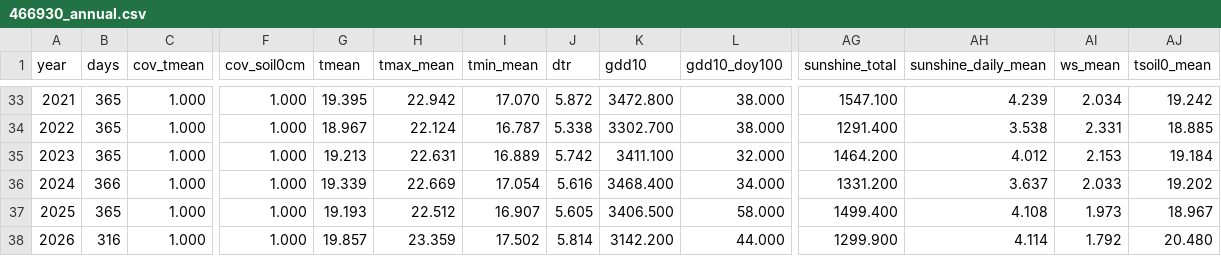
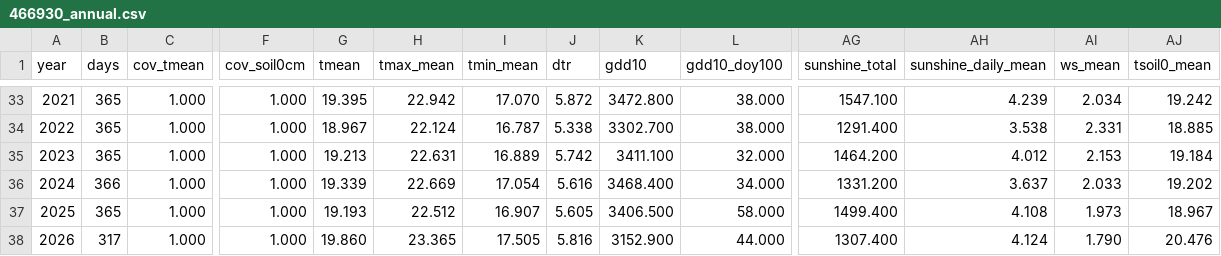
Before and after one commit to BunnyTailGra22/Five-Great-Elements, a CSV file: data/processed/466930_annual.csv, drawn as a sheet; only a part is shown, gaps mark what is left out; the diff names each change by its address in the sheet, - before the commit and + after, or states it on an @@ line.

```diff
--- a/data/processed/466930_annual.csv
+++ b/data/processed/466930_annual.csv
-B38 (days): 316
+B38 (days): 317
-G38 (tmean): 19.857
+G38 (tmean): 19.860
-H38 (tmax_mean): 23.359
+H38 (tmax_mean): 23.365
-I38 (tmin_mean): 17.502
+I38 (tmin_mean): 17.505
-J38 (dtr): 5.814
+J38 (dtr): 5.816
-K38 (gdd10): 3142.200
+K38 (gdd10): 3152.900
-AG38 (sunshine_total): 1299.900
+AG38 (sunshine_total): 1307.400
-AH38 (sunshine_daily_mean): 4.114
+AH38 (sunshine_daily_mean): 4.124
-AI38 (ws_mean): 1.792
+AI38 (ws_mean): 1.790
-AJ38 (tsoil0_mean): 20.480
+AJ38 (tsoil0_mean): 20.476
```
Also changed, not shown: data/processed/82A750_annual.csv, data/processed/82A750_coverage.csv, 10 other files.
